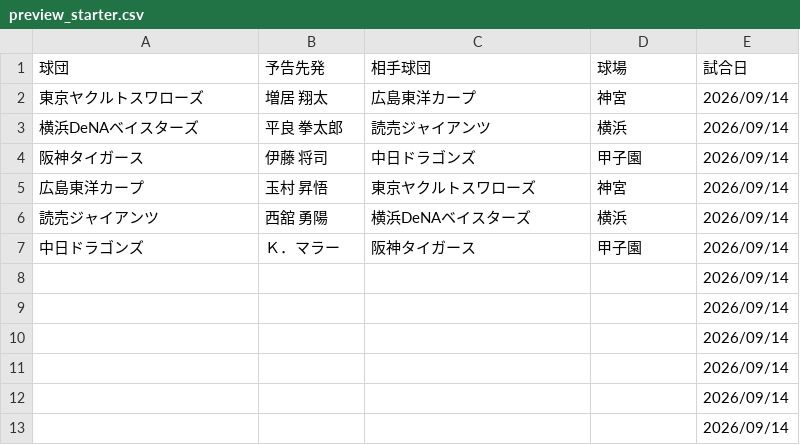
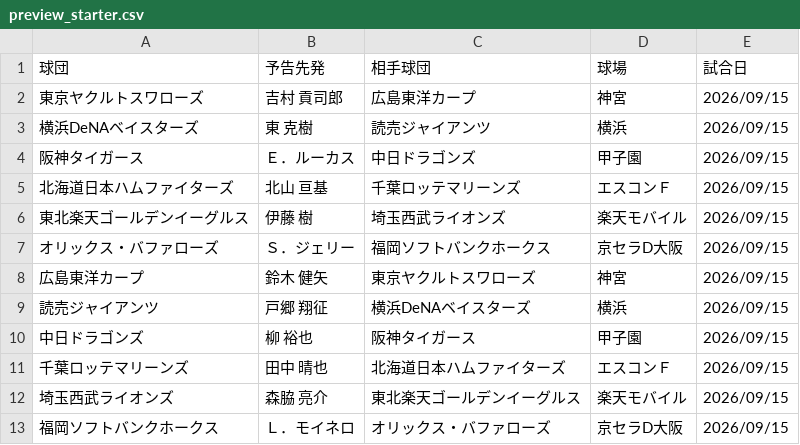
Before and after one commit to hitoshihirai07-hash/player-lens.pages, a CSV file: data/preview_starter.csv, drawn as a sheet.

```diff
--- a/data/preview_starter.csv
+++ b/data/preview_starter.csv
@@ -1,13 +1,13 @@
 球団,予告先発,相手球団,球場,試合日
-東京ヤクルトスワローズ,増居 翔太,広島東洋カープ,神宮,2026/09/14
-横浜DeNAベイスターズ,平良 拳太郎,読売ジャイアンツ,横浜,2026/09/14
-阪神タイガース,伊藤 将司,中日ドラゴンズ,甲子園,2026/09/14
-広島東洋カープ,玉村 昇悟,東京ヤクルトスワローズ,神宮,2026/09/14
-読売ジャイアンツ,西舘 勇陽,横浜DeNAベイスターズ,横浜,2026/09/14
-中日ドラゴンズ,Ｋ．マラー,阪神タイガース,甲子園,2026/09/14
-,,,,2026/09/14
-,,,,2026/09/14
-,,,,2026/09/14
-,,,,2026/09/14
-,,,,2026/09/14
-,,,,2026/09/14
+東京ヤクルトスワローズ,吉村 貢司郎,広島東洋カープ,神宮,2026/09/15
+横浜DeNAベイスターズ,東 克樹,読売ジャイアンツ,横浜,2026/09/15
+阪神タイガース,Ｅ．ルーカス,中日ドラゴンズ,甲子園,2026/09/15
+北海道日本ハムファイターズ,北山 亘基,千葉ロッテマリーンズ,エスコンＦ,2026/09/15
+東北楽天ゴールデンイーグルス,伊藤 樹,埼玉西武ライオンズ,楽天モバイル,2026/09/15
+オリックス・バファローズ,Ｓ．ジェリー,福岡ソフトバンクホークス,京セラD大阪,2026/09/15
+広島東洋カープ,鈴木 健矢,東京ヤクルトスワローズ,神宮,2026/09/15
+読売ジャイアンツ,戸郷 翔征,横浜DeNAベイスターズ,横浜,2026/09/15
+中日ドラゴンズ,柳 裕也,阪神タイガース,甲子園,2026/09/15
+千葉ロッテマリーンズ,田中 晴也,北海道日本ハムファイターズ,エスコンＦ,2026/09/15
+埼玉西武ライオンズ,森脇 亮介,東北楽天ゴールデンイーグルス,楽天モバイル,2026/09/15
+福岡ソフトバンクホークス,Ｌ．モイネロ,オリックス・バファローズ,京セラD大阪,2026/09/15
```
Also changed, not shown: data/2026stats_pitcher.csv, data/fielding_summary.csv, 16 other files.
